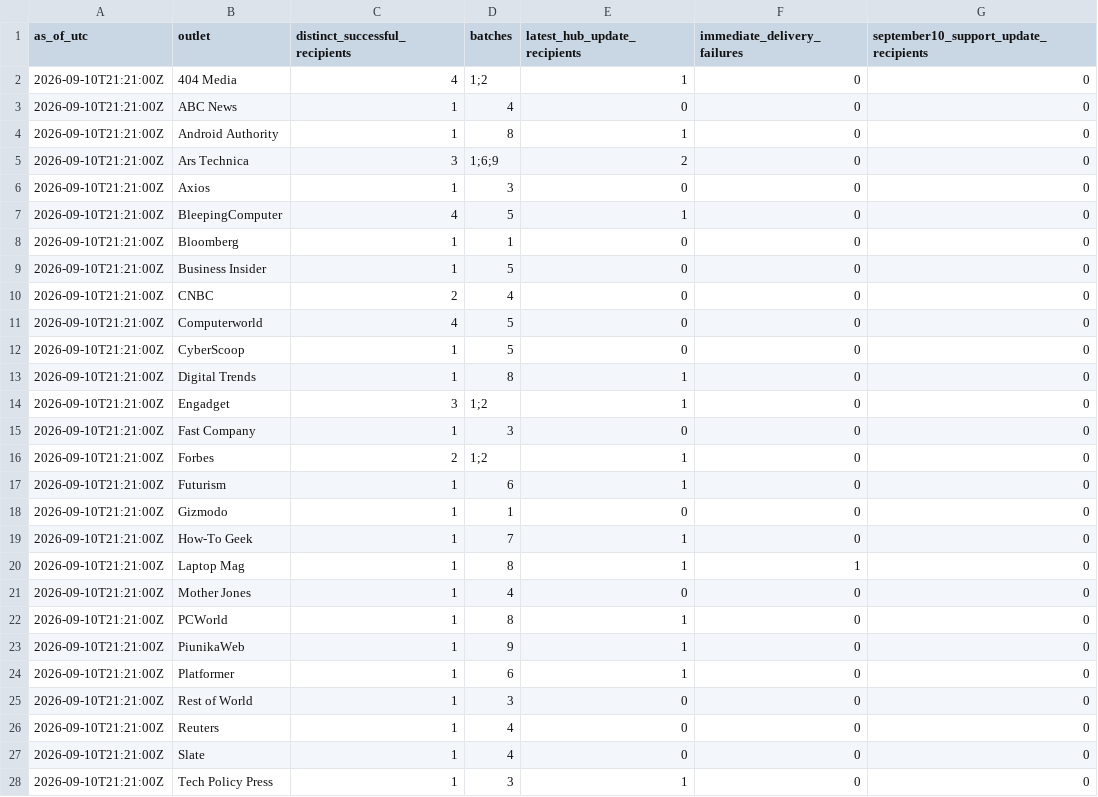
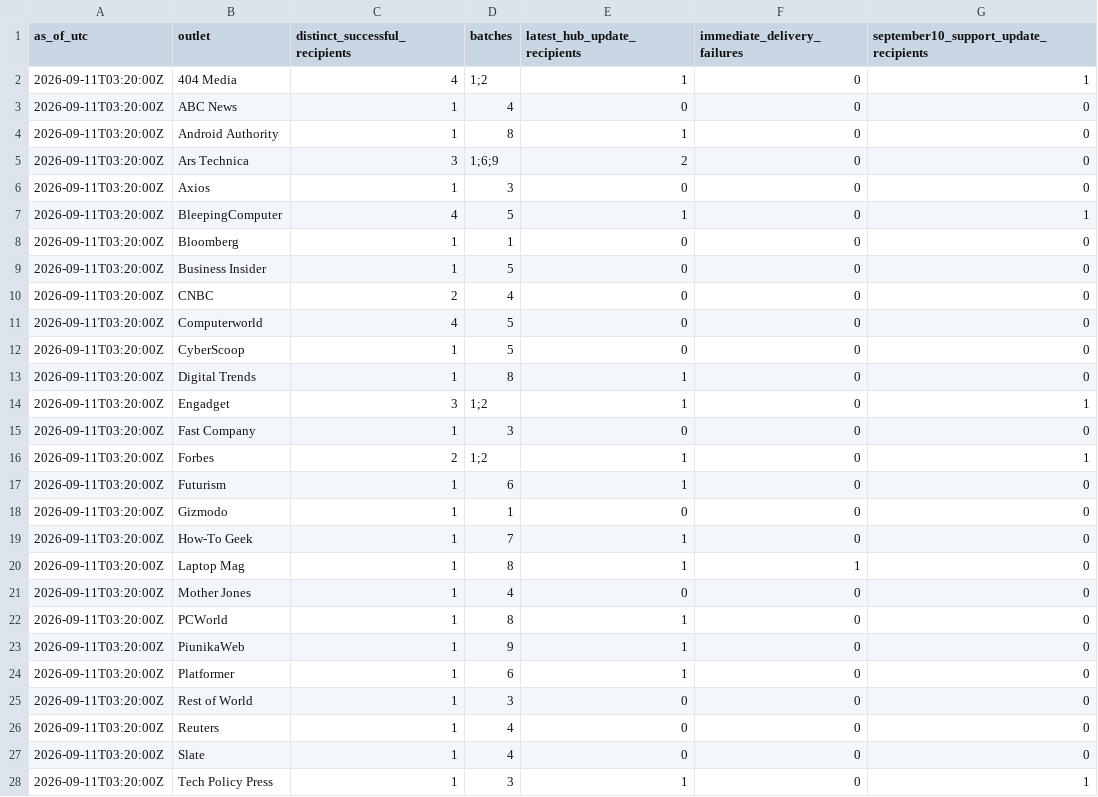
Before and after one commit to COOLak/cursor-grok-bot-policy-denied, a CSV file: press-outreach-summary.csv, drawn as a sheet; only a part is shown; the diff covers the shown part only.

Commit message:
Record considerate press batch eleven and substantive evidence updates

```diff
--- a/press-outreach-summary.csv
+++ b/press-outreach-summary.csv
@@ -1,28 +1,28 @@
 as_of_utc,outlet,distinct_successful_recipients,batches,latest_hub_update_recipients,immediate_delivery_failures,september10_support_update_recipients
-2026-09-10T21:21:00Z,404 Media,4,"1;2",1,0,0
-2026-09-10T21:21:00Z,ABC News,1,"4",0,0,0
-2026-09-10T21:21:00Z,Android Authority,1,"8",1,0,0
-2026-09-10T21:21:00Z,Ars Technica,3,"1;6;9",2,0,0
-2026-09-10T21:21:00Z,Axios,1,"3",0,0,0
-2026-09-10T21:21:00Z,BleepingComputer,4,"5",1,0,0
-2026-09-10T21:21:00Z,Bloomberg,1,"1",0,0,0
-2026-09-10T21:21:00Z,Business Insider,1,"5",0,0,0
-2026-09-10T21:21:00Z,CNBC,2,"4",0,0,0
-2026-09-10T21:21:00Z,Computerworld,4,"5",0,0,0
-2026-09-10T21:21:00Z,CyberScoop,1,"5",0,0,0
-2026-09-10T21:21:00Z,Digital Trends,1,"8",1,0,0
-2026-09-10T21:21:00Z,Engadget,3,"1;2",1,0,0
-2026-09-10T21:21:00Z,Fast Company,1,"3",0,0,0
-2026-09-10T21:21:00Z,Forbes,2,"1;2",1,0,0
-2026-09-10T21:21:00Z,Futurism,1,"6",1,0,0
-2026-09-10T21:21:00Z,Gizmodo,1,"1",0,0,0
-2026-09-10T21:21:00Z,How-To Geek,1,"7",1,0,0
-2026-09-10T21:21:00Z,Laptop Mag,1,"8",1,1,0
-2026-09-10T21:21:00Z,Mother Jones,1,"4",0,0,0
-2026-09-10T21:21:00Z,PCWorld,1,"8",1,0,0
-2026-09-10T21:21:00Z,PiunikaWeb,1,"9",1,0,0
-2026-09-10T21:21:00Z,Platformer,1,"6",1,0,0
-2026-09-10T21:21:00Z,Rest of World,1,"3",0,0,0
-2026-09-10T21:21:00Z,Reuters,1,"4",0,0,0
-2026-09-10T21:21:00Z,Slate,1,"4",0,0,0
-2026-09-10T21:21:00Z,Tech Policy Press,1,"3",1,0,0
+2026-09-11T03:20:00Z,404 Media,4,"1;2",1,0,1
+2026-09-11T03:20:00Z,ABC News,1,"4",0,0,0
+2026-09-11T03:20:00Z,Android Authority,1,"8",1,0,0
+2026-09-11T03:20:00Z,Ars Technica,3,"1;6;9",2,0,0
+2026-09-11T03:20:00Z,Axios,1,"3",0,0,0
+2026-09-11T03:20:00Z,BleepingComputer,4,"5",1,0,1
+2026-09-11T03:20:00Z,Bloomberg,1,"1",0,0,0
+2026-09-11T03:20:00Z,Business Insider,1,"5",0,0,0
+2026-09-11T03:20:00Z,CNBC,2,"4",0,0,0
+2026-09-11T03:20:00Z,Computerworld,4,"5",0,0,0
+2026-09-11T03:20:00Z,CyberScoop,1,"5",0,0,0
+2026-09-11T03:20:00Z,Digital Trends,1,"8",1,0,0
+2026-09-11T03:20:00Z,Engadget,3,"1;2",1,0,1
+2026-09-11T03:20:00Z,Fast Company,1,"3",0,0,0
+2026-09-11T03:20:00Z,Forbes,2,"1;2",1,0,1
+2026-09-11T03:20:00Z,Futurism,1,"6",1,0,0
+2026-09-11T03:20:00Z,Gizmodo,1,"1",0,0,0
+2026-09-11T03:20:00Z,How-To Geek,1,"7",1,0,0
+2026-09-11T03:20:00Z,Laptop Mag,1,"8",1,1,0
+2026-09-11T03:20:00Z,Mother Jones,1,"4",0,0,0
+2026-09-11T03:20:00Z,PCWorld,1,"8",1,0,0
+2026-09-11T03:20:00Z,PiunikaWeb,1,"9",1,0,0
+2026-09-11T03:20:00Z,Platformer,1,"6",1,0,0
+2026-09-11T03:20:00Z,Rest of World,1,"3",0,0,0
+2026-09-11T03:20:00Z,Reuters,1,"4",0,0,0
+2026-09-11T03:20:00Z,Slate,1,"4",0,0,0
+2026-09-11T03:20:00Z,Tech Policy Press,1,"3",1,0,1
```
Also changed, not shown: 2 added rows and 23 edited cells elsewhere in this file, 11 other files.
